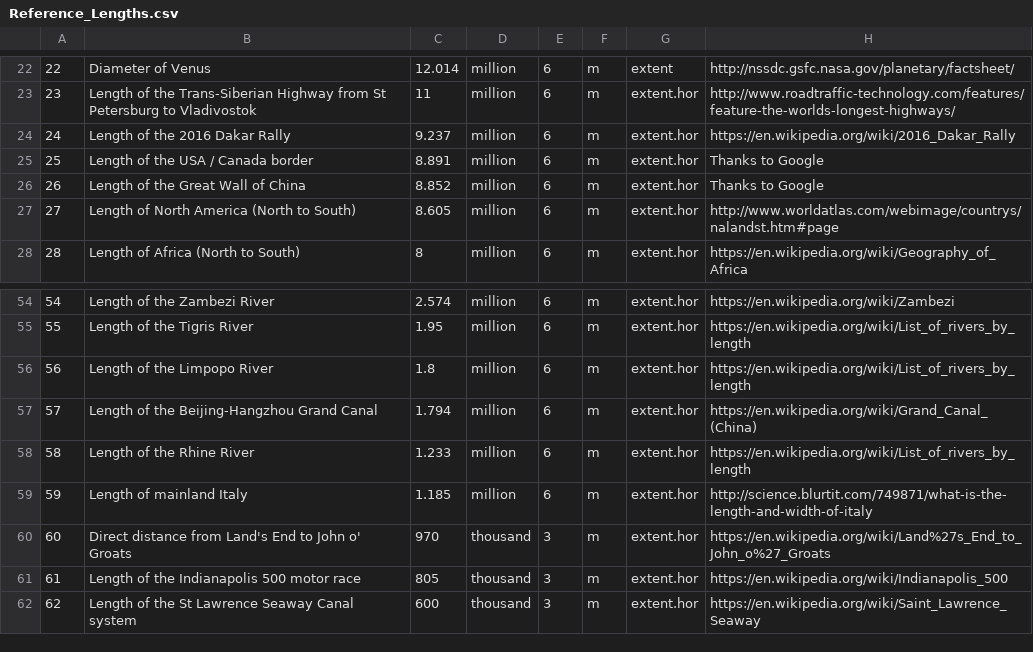
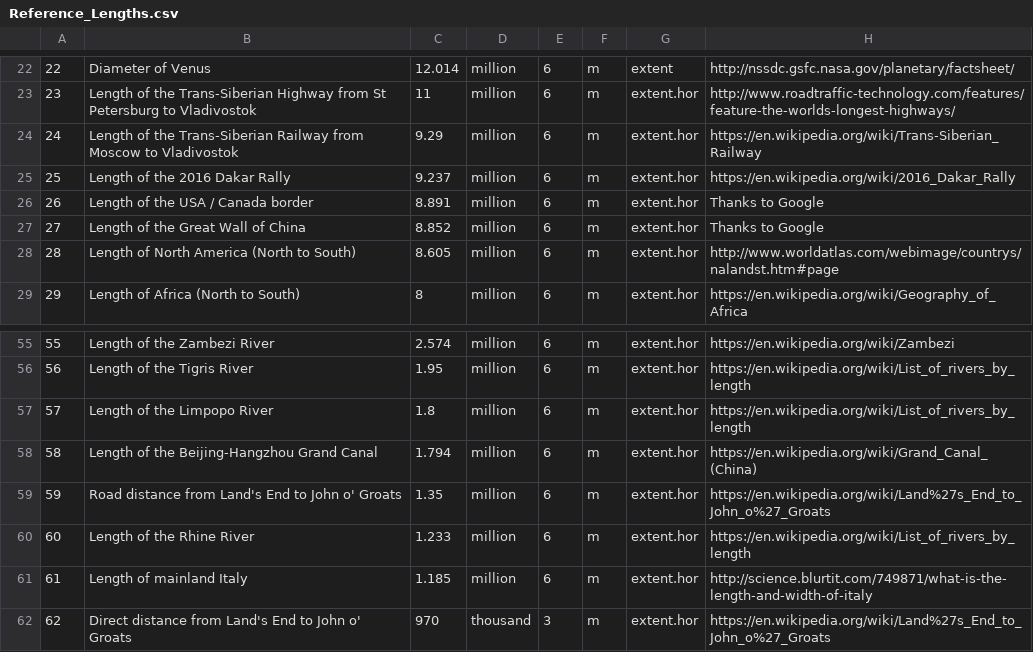
Before and after one commit to andrewcaelliott/my-first-blog, a CSV file: blog/data/Reference_Lengths.csv, drawn as a sheet; only a part is shown, gaps mark what is left out; the shorter side is filled out with more unchanged rows; addresses are those after the commit; the diff covers the shown part only; the diff names each change by its address in the sheet, - before the commit and + after, or states it on an @@ line.

Commit message:
#More reference lengths

```diff
--- a/blog/data/Reference_Lengths.csv
+++ b/blog/data/Reference_Lengths.csv
+row 24: 24 | Length of the Trans-Siberian Railway from Moscow to Vladivostok | 9.29 | million | 6 | m | extent.hor | https://en.wikipedia.org/wiki/Trans-Siberian_Railway
@@ column A renumbered from row 25 down @@
+row 59: 59 | Road distance from Land's End to John o' Groats | 1.35 | million | 6 | m | extent.hor | https://en.wikipedia.org/wiki/Land%27s_End_to_John_o%27_Groats
```
Also changed, not shown: 7 added rows and 1 edited cell elsewhere in this file.
